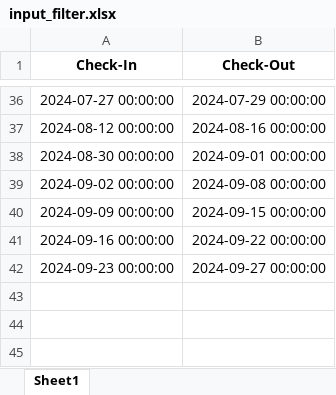
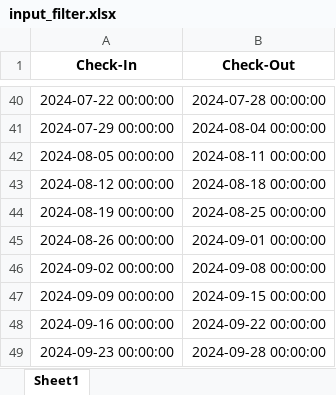
Before and after one commit to connectingmatrix/hostwizard-rank-tracker, an Excel workbook: airbnb/input_filter.xlsx, sheet Sheet1, drawn as a sheet; only a part is shown, gaps mark what is left out; values as stored, in another font and other column widths than the file's, no borders; addresses are those after the commit; the diff covers the shown part only; the diff names each change by its address in the sheet, - before the commit and + after, or states it on an @@ line.

```diff
--- a/airbnb/input_filter.xlsx (sheet Sheet1)
+++ b/airbnb/input_filter.xlsx (sheet Sheet1)
-A40 (Check-In): 2024-07-27 00:00:00
+A40 (Check-In): 2024-07-22 00:00:00
-B40 (Check-Out): 2024-07-29 00:00:00
+B40 (Check-Out): 2024-07-28 00:00:00
+row 41: 2024-07-29 00:00:00 | 2024-08-04 00:00:00
+row 42: 2024-08-05 00:00:00 | 2024-08-11 00:00:00
-B43 (Check-Out): 2024-08-16 00:00:00
+B43 (Check-Out): 2024-08-18 00:00:00
+row 44: 2024-08-19 00:00:00 | 2024-08-25 00:00:00
-A45 (Check-In): 2024-08-30 00:00:00
+A45 (Check-In): 2024-08-26 00:00:00
-B49 (Check-Out): 2024-09-27 00:00:00
+B49 (Check-Out): 2024-09-28 00:00:00
```
Also changed, not shown: 6 added rows, 2 removed rows and 55 edited cells elsewhere in this sheet, urls.xlsx, 3 other files.
